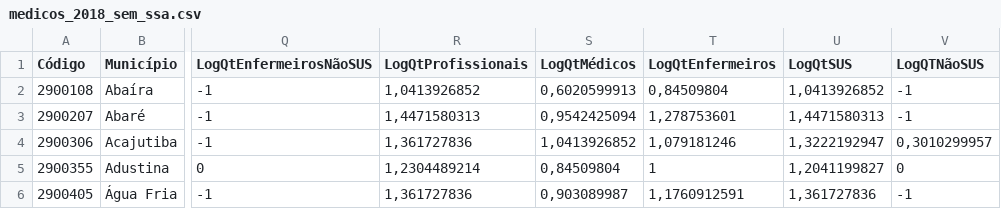
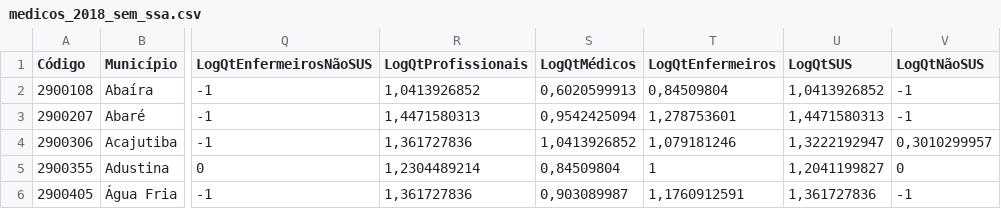
Before and after one commit to dssantos/ploty, a CSV file: medicos_2018_sem_ssa.csv, drawn as a sheet; only a part is shown, gaps mark what is left out; the diff names each change by its address in the sheet, - before the commit and + after, or states it on an @@ line.

```diff
--- a/medicos_2018_sem_ssa.csv
+++ b/medicos_2018_sem_ssa.csv
-V1: LogQTNãoSUS
+V1: LogQtNãoSUS
```
Also changed, not shown: 2 other files.
